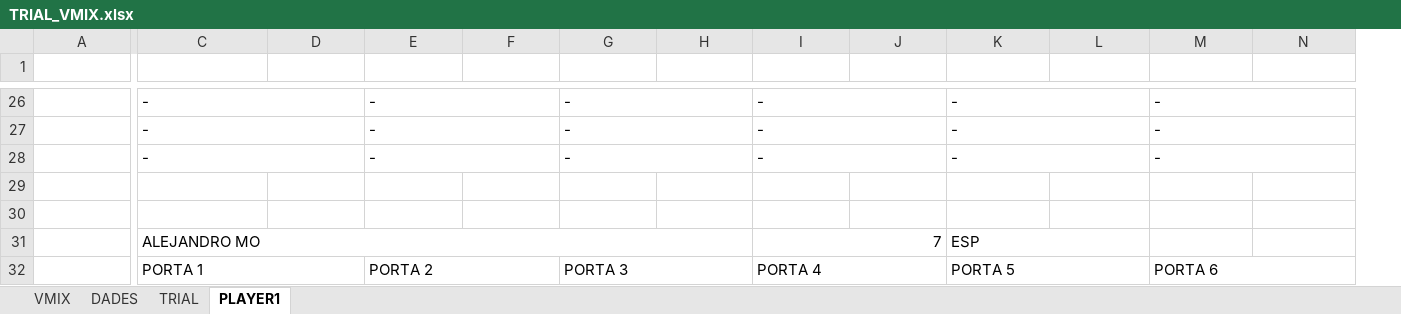
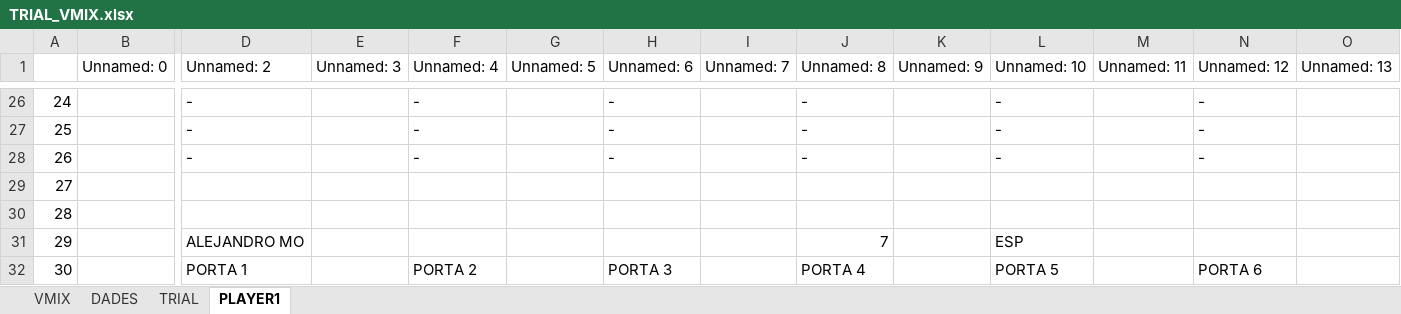
Before and after one commit to cstil0/TRIAL, an Excel workbook: TRIAL_VMIX.xlsx, sheet PLAYER1, drawn as a sheet; only a part is shown, gaps mark what is left out; values as stored, in another font and other column widths than the file's, no cell formats; table styles not drawn; removed rows and columns are numbered as before the commit, all else as after; rows hold the shown columns only; the diff covers the shown part only; the diff names each change by its address in the sheet, - before the commit and + after, or states it on an @@ line.

```diff
--- a/TRIAL_VMIX.xlsx (sheet PLAYER1)
+++ b/TRIAL_VMIX.xlsx (sheet PLAYER1)
+column A, rows 26-32: 24 | 25 | 26 | 27 | 28 | 29 | 30
-row 1: (empty)
+row 1:  | Unnamed: 0 | Unnamed: 2 | Unnamed: 3 | Unnamed: 4 | Unnamed: 5 | Unnamed: 6 | Unnamed: 7 | Unnamed: 8 | Unnamed: 9 | Unnamed: 10 | Unnamed: 11 | Unnamed: 12 | Unnamed: 13
-C26:D26 merged
-E26:F26 merged
-G26:H26 merged
-I26:J26 merged
-K26:L26 merged
-M26:N26 merged
-C27:D27 merged
-E27:F27 merged
-G27:H27 merged
-I27:J27 merged
-K27:L27 merged
-M27:N27 merged
-C28:D28 merged
-E28:F28 merged
-G28:H28 merged
-I28:J28 merged
-K28:L28 merged
-M28:N28 merged
-C31:H31 merged
-I31:J31 merged
-K31:L31 merged
-C32:D32 merged
-E32:F32 merged
-G32:H32 merged
-I32:J32 merged
-K32:L32 merged
-M32:N32 merged
```
Also changed, not shown: merged cells elsewhere in this sheet, sheet TRIAL, sheet VMIX, sheet DADES, cell formats, formulas that keep their value, 1 other file.
